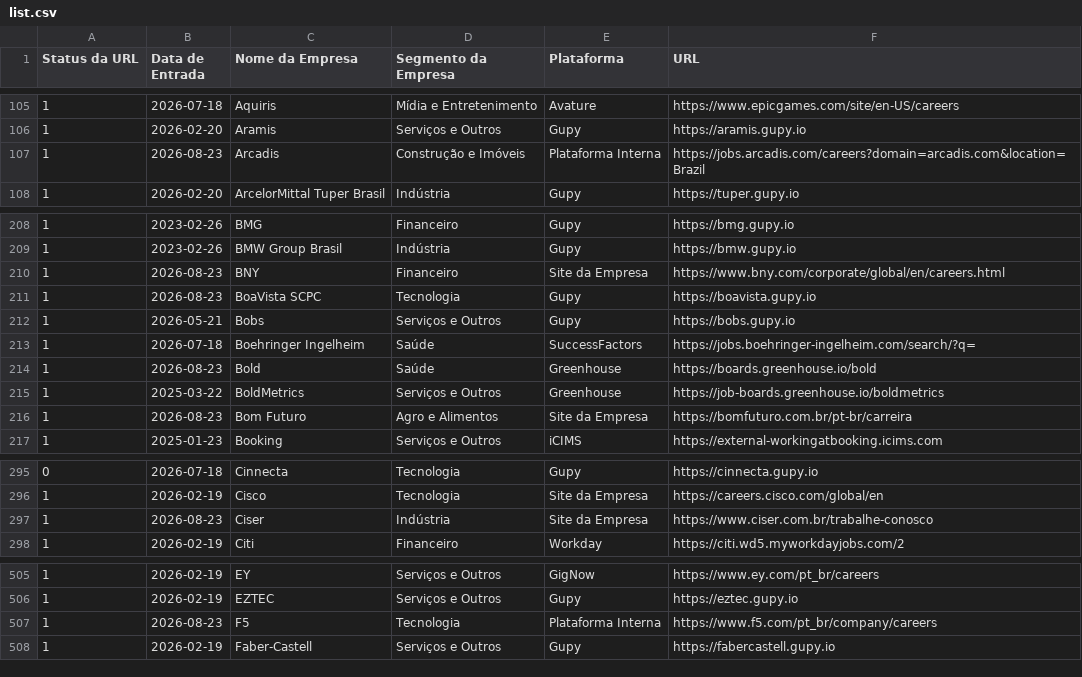
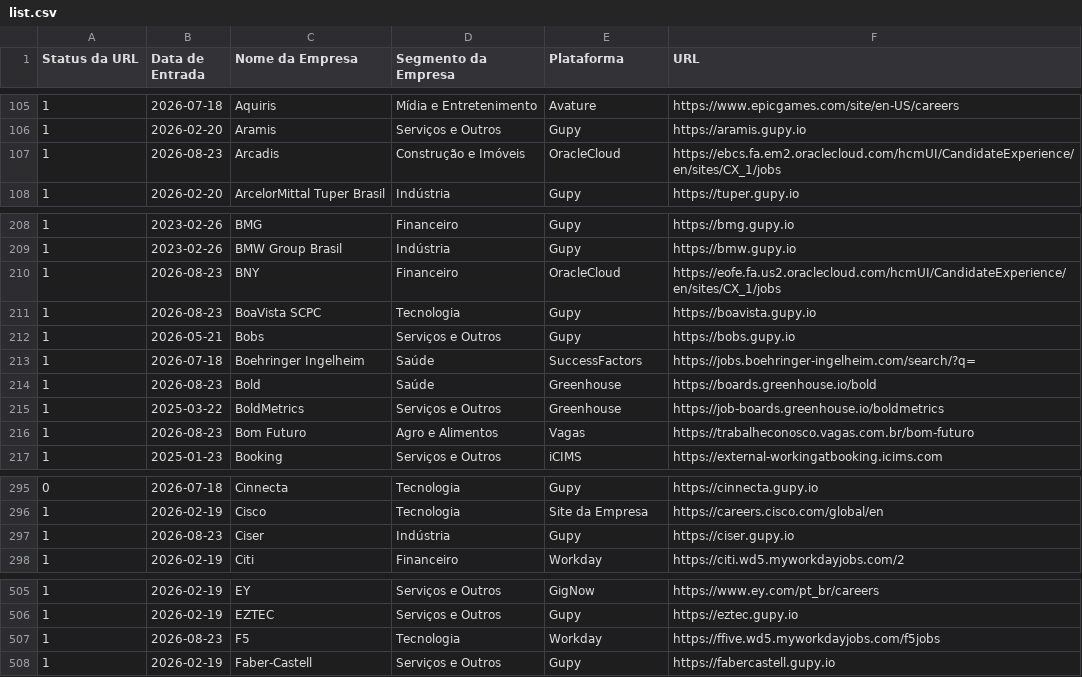
Before and after one commit to eualannascimento/list-work-with-us, a CSV file: src/data/input/list.csv, drawn as a sheet; only a part is shown, gaps mark what is left out; the diff covers the shown part only.

```diff
--- a/src/data/input/list.csv
+++ b/src/data/input/list.csv
@@ -106,3 +106,3 @@ Status da URL,Data de Entrada,Nome da Empresa,Segmento da Empresa,Plataforma,URL
 1,2026-02-20,Aramis,Serviços e Outros,Gupy,https://aramis.gupy.io
-1,2026-08-23,Arcadis,Construção e Imóveis,Plataforma Interna,https://jobs.arcadis.com/careers?domain=arcadis.com&location=Brazil
+1,2026-08-23,Arcadis,Construção e Imóveis,OracleCloud,https://ebcs.fa.em2.oraclecloud.com/hcmUI/CandidateExperience/en/sites/CX_1/jobs
 1,2026-02-20,ArcelorMittal Tuper Brasil,Indústria,Gupy,https://tuper.gupy.io
@@ -209,3 +209,3 @@ Status da URL,Data de Entrada,Nome da Empresa,Segmento da Empresa,Plataforma,URL
 1,2023-02-26,BMW Group Brasil,Indústria,Gupy,https://bmw.gupy.io
-1,2026-08-23,BNY,Financeiro,Site da Empresa,https://www.bny.com/corporate/global/en/careers.html
+1,2026-08-23,BNY,Financeiro,OracleCloud,https://eofe.fa.us2.oraclecloud.com/hcmUI/CandidateExperience/en/sites/CX_1/jobs
 1,2026-08-23,BoaVista SCPC,Tecnologia,Gupy,https://boavista.gupy.io
@@ -215,3 +215,3 @@ Status da URL,Data de Entrada,Nome da Empresa,Segmento da Empresa,Plataforma,URL
 1,2025-03-22,BoldMetrics,Serviços e Outros,Greenhouse,https://job-boards.greenhouse.io/boldmetrics
-1,2026-08-23,Bom Futuro,Agro e Alimentos,Site da Empresa,https://bomfuturo.com.br/pt-br/carreira
+1,2026-08-23,Bom Futuro,Agro e Alimentos,Vagas,https://trabalheconosco.vagas.com.br/bom-futuro
 1,2025-01-23,Booking,Serviços e Outros,iCIMS,https://external-workingatbooking.icims.com
@@ -296,3 +296,3 @@ Status da URL,Data de Entrada,Nome da Empresa,Segmento da Empresa,Plataforma,URL
 1,2026-02-19,Cisco,Tecnologia,Site da Empresa,https://careers.cisco.com/global/en
-1,2026-08-23,Ciser,Indústria,Site da Empresa,https://www.ciser.com.br/trabalhe-conosco
+1,2026-08-23,Ciser,Indústria,Gupy,https://ciser.gupy.io
 1,2026-02-19,Citi,Financeiro,Workday,https://citi.wd5.myworkdayjobs.com/2
@@ -506,3 +506,3 @@ Status da URL,Data de Entrada,Nome da Empresa,Segmento da Empresa,Plataforma,URL
 1,2026-02-19,EZTEC,Serviços e Outros,Gupy,https://eztec.gupy.io
-1,2026-08-23,F5,Tecnologia,Plataforma Interna,https://www.f5.com/pt_br/company/careers
+1,2026-08-23,F5,Tecnologia,Workday,https://ffive.wd5.myworkdayjobs.com/f5jobs
 1,2026-02-19,Faber-Castell,Serviços e Outros,Gupy,https://fabercastell.gupy.io
```
Also changed, not shown: 30 edited cells elsewhere in this file.
